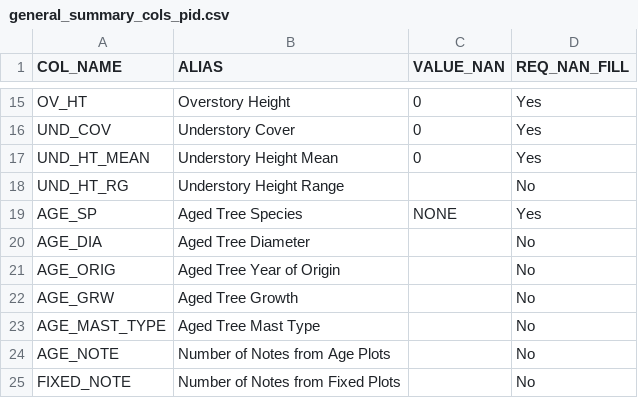
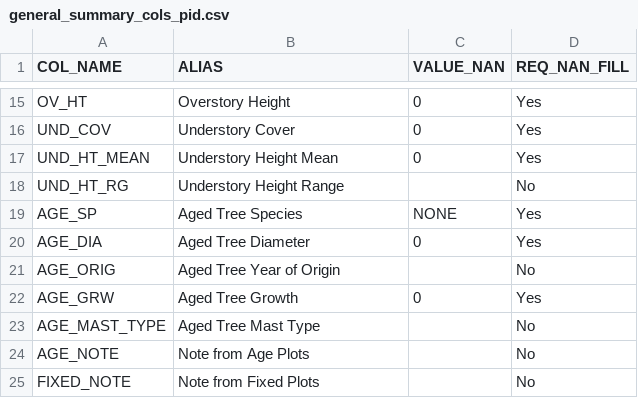
Before and after one commit to ForestManagementGeodatabase/FMG-toolbox, a CSV file: fmgpy/summaries/resources/general_summary_cols_pid.csv, drawn as a sheet; only a part is shown, gaps mark what is left out.

Commit message:
continue fill nan debug

```diff
--- a/fmgpy/summaries/resources/general_summary_cols_pid.csv
+++ b/fmgpy/summaries/resources/general_summary_cols_pid.csv
@@ -19,7 +19,7 @@ UND_HT_RG,Understory Height Range,,No
 AGE_SP,Aged Tree Species,NONE,Yes
-AGE_DIA,Aged Tree Diameter,,No
+AGE_DIA,Aged Tree Diameter,0,Yes
 AGE_ORIG,Aged Tree Year of Origin,,No
-AGE_GRW,Aged Tree Growth,,No
+AGE_GRW,Aged Tree Growth,0,Yes
 AGE_MAST_TYPE,Aged Tree Mast Type,,No
-AGE_NOTE,Number of Notes from Age Plots,,No
-FIXED_NOTE,Number of Notes from Fixed Plots,,No
+AGE_NOTE,Note from Age Plots,,No
+FIXED_NOTE,Note from Fixed Plots,,No
```
Also changed, not shown: fmgpy/summaries/resources/general_summary_cols.csv, 3 other files.
